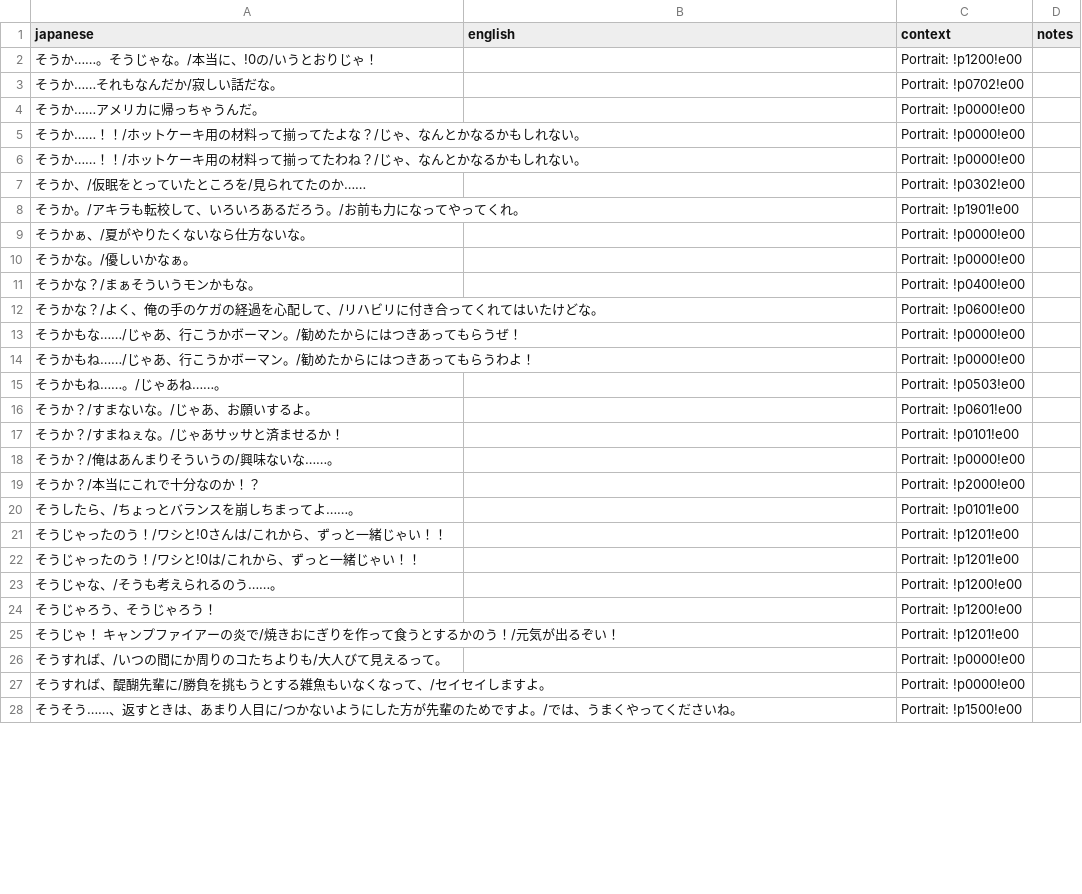
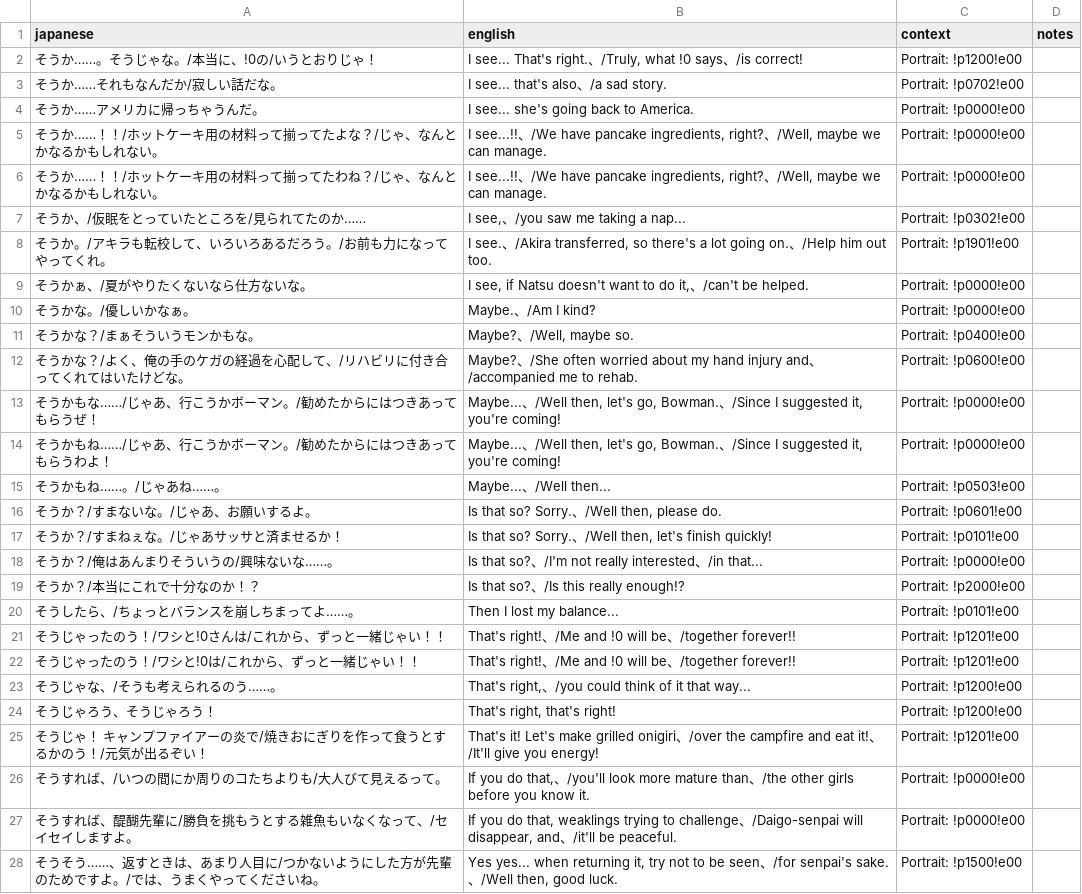
Before and after one commit to billymonks/nekketsu-nikki-eng, a CSV file: translations/mgdata_62_63_batches/mgdata_62_63_batch_026.csv, drawn as a sheet; only a part is shown; the diff covers the shown part only.

```diff
--- a/translations/mgdata_62_63_batches/mgdata_62_63_batch_026.csv
+++ b/translations/mgdata_62_63_batches/mgdata_62_63_batch_026.csv
@@ -1,28 +1,28 @@
 "japanese","english","context","notes"
-"そうか……。そうじゃな。/本当に、!0の/いうとおりじゃ！","","Portrait: !p1200!e00",""
-"そうか……それもなんだか/寂しい話だな。","","Portrait: !p0702!e00",""
-"そうか……アメリカに帰っちゃうんだ。","","Portrait: !p0000!e00",""
-"そうか……！！/ホットケーキ用の材料って揃ってたよな？/じゃ、なんとかなるかもしれない。","","Portrait: !p0000!e00",""
-"そうか……！！/ホットケーキ用の材料って揃ってたわね？/じゃ、なんとかなるかもしれない。","","Portrait: !p0000!e00",""
-"そうか、/仮眠をとっていたところを/見られてたのか……","","Portrait: !p0302!e00",""
-"そうか。/アキラも転校して、いろいろあるだろう。/お前も力になってやってくれ。","","Portrait: !p1901!e00",""
-"そうかぁ、/夏がやりたくないなら仕方ないな。","","Portrait: !p0000!e00",""
-"そうかな。/優しいかなぁ。","","Portrait: !p0000!e00",""
-"そうかな？/まぁそういうモンかもな。","","Portrait: !p0400!e00",""
-"そうかな？/よく、俺の手のケガの経過を心配して、/リハビリに付き合ってくれてはいたけどな。","","Portrait: !p0600!e00",""
-"そうかもな……/じゃあ、行こうかボーマン。/勧めたからにはつきあってもらうぜ！","","Portrait: !p0000!e00",""
-"そうかもね……/じゃあ、行こうかボーマン。/勧めたからにはつきあってもらうわよ！","","Portrait: !p0000!e00",""
-"そうかもね……。/じゃあね……。","","Portrait: !p0503!e00",""
-"そうか？/すまないな。/じゃあ、お願いするよ。","","Portrait: !p0601!e00",""
-"そうか？/すまねぇな。/じゃあサッサと済ませるか！","","Portrait: !p0101!e00",""
-"そうか？/俺はあんまりそういうの/興味ないな……。","","Portrait: !p0000!e00",""
-"そうか？/本当にこれで十分なのか！？","","Portrait: !p2000!e00",""
-"そうしたら、/ちょっとバランスを崩しちまってよ……。","","Portrait: !p0101!e00",""
-"そうじゃったのう！/ワシと!0さんは/これから、ずっと一緒じゃい！！","","Portrait: !p1201!e00",""
-"そうじゃったのう！/ワシと!0は/これから、ずっと一緒じゃい！！","","Portrait: !p1201!e00",""
-"そうじゃな、/そうも考えられるのう……。","","Portrait: !p1200!e00",""
-"そうじゃろう、そうじゃろう！","","Portrait: !p1200!e00",""
-"そうじゃ！　キャンプファイアーの炎で/焼きおにぎりを作って食うとするかのう！/元気が出るぞい！","","Portrait: !p1201!e00",""
-"そうすれば、/いつの間にか周りのコたちよりも/大人びて見えるって。","","Portrait: !p0000!e00",""
-"そうすれば、醍醐先輩に/勝負を挑もうとする雑魚もいなくなって、/セイセイしますよ。","","Portrait: !p0000!e00",""
-"そうそう……、返すときは、あまり人目に/つかないようにした方が先輩のためですよ。/では、うまくやってくださいね。","","Portrait: !p1500!e00",""
+"そうか……。そうじゃな。/本当に、!0の/いうとおりじゃ！","I see... That's right.、/Truly, what !0 says、/is correct!","Portrait: !p1200!e00",""
+"そうか……それもなんだか/寂しい話だな。","I see... that's also、/a sad story.","Portrait: !p0702!e00",""
+"そうか……アメリカに帰っちゃうんだ。","I see... she's going back to America.","Portrait: !p0000!e00",""
+"そうか……！！/ホットケーキ用の材料って揃ってたよな？/じゃ、なんとかなるかもしれない。","I see...!!、/We have pancake ingredients, right?、/Well, maybe we can manage.","Portrait: !p0000!e00",""
+"そうか……！！/ホットケーキ用の材料って揃ってたわね？/じゃ、なんとかなるかもしれない。","I see...!!、/We have pancake ingredients, right?、/Well, maybe we can manage.","Portrait: !p0000!e00",""
+"そうか、/仮眠をとっていたところを/見られてたのか……","I see,、/you saw me taking a nap...","Portrait: !p0302!e00",""
+"そうか。/アキラも転校して、いろいろあるだろう。/お前も力になってやってくれ。","I see.、/Akira transferred, so there's a lot going on.、/Help him out too.","Portrait: !p1901!e00",""
+"そうかぁ、/夏がやりたくないなら仕方ないな。","I see, if Natsu doesn't want to do it,、/can't be helped.","Portrait: !p0000!e00",""
+"そうかな。/優しいかなぁ。","Maybe.、/Am I kind?","Portrait: !p0000!e00",""
+"そうかな？/まぁそういうモンかもな。","Maybe?、/Well, maybe so.","Portrait: !p0400!e00",""
+"そうかな？/よく、俺の手のケガの経過を心配して、/リハビリに付き合ってくれてはいたけどな。","Maybe?、/She often worried about my hand injury and、/accompanied me to rehab.","Portrait: !p0600!e00",""
+"そうかもな……/じゃあ、行こうかボーマン。/勧めたからにはつきあってもらうぜ！","Maybe...、/Well then, let's go, Bowman.、/Since I suggested it, you're coming!","Portrait: !p0000!e00",""
+"そうかもね……/じゃあ、行こうかボーマン。/勧めたからにはつきあってもらうわよ！","Maybe...、/Well then, let's go, Bowman.、/Since I suggested it, you're coming!","Portrait: !p0000!e00",""
+"そうかもね……。/じゃあね……。","Maybe...、/Well then...","Portrait: !p0503!e00",""
+"そうか？/すまないな。/じゃあ、お願いするよ。","Is that so? Sorry.、/Well then, please do.","Portrait: !p0601!e00",""
+"そうか？/すまねぇな。/じゃあサッサと済ませるか！","Is that so? Sorry.、/Well then, let's finish quickly!","Portrait: !p0101!e00",""
+"そうか？/俺はあんまりそういうの/興味ないな……。","Is that so?、/I'm not really interested、/in that...","Portrait: !p0000!e00",""
+"そうか？/本当にこれで十分なのか！？","Is that so?、/Is this really enough!?","Portrait: !p2000!e00",""
+"そうしたら、/ちょっとバランスを崩しちまってよ……。","Then I lost my balance...","Portrait: !p0101!e00",""
+"そうじゃったのう！/ワシと!0さんは/これから、ずっと一緒じゃい！！","That's right!、/Me and !0 will be、/together forever!!","Portrait: !p1201!e00",""
+"そうじゃったのう！/ワシと!0は/これから、ずっと一緒じゃい！！","That's right!、/Me and !0 will be、/together forever!!","Portrait: !p1201!e00",""
+"そうじゃな、/そうも考えられるのう……。","That's right,、/you could think of it that way...","Portrait: !p1200!e00",""
+"そうじゃろう、そうじゃろう！","That's right, that's right!","Portrait: !p1200!e00",""
+"そうじゃ！　キャンプファイアーの炎で/焼きおにぎりを作って食うとするかのう！/元気が出るぞい！","That's it! Let's make grilled onigiri、/over the campfire and eat it!、/It'll give you energy!","Portrait: !p1201!e00",""
+"そうすれば、/いつの間にか周りのコたちよりも/大人びて見えるって。","If you do that,、/you'll look more mature than、/the other girls before you know it.","Portrait: !p0000!e00",""
+"そうすれば、醍醐先輩に/勝負を挑もうとする雑魚もいなくなって、/セイセイしますよ。","If you do that, weaklings trying to challenge、/Daigo-senpai will disappear, and、/it'll be peaceful.","Portrait: !p0000!e00",""
+"そうそう……、返すときは、あまり人目に/つかないようにした方が先輩のためですよ。/では、うまくやってくださいね。","Yes yes... when returning it, try not to be seen、/for senpai's sake.、/Well then, good luck.","Portrait: !p1500!e00",""
```
Also changed, not shown: 73 edited cells elsewhere in this file, translations/mgdata_62_63_batches/mgdata_62_63_batch_013.csv, translations/mgdata_62_63_batches/mgdata_62_63_batch_021.csv, 29 other files.
